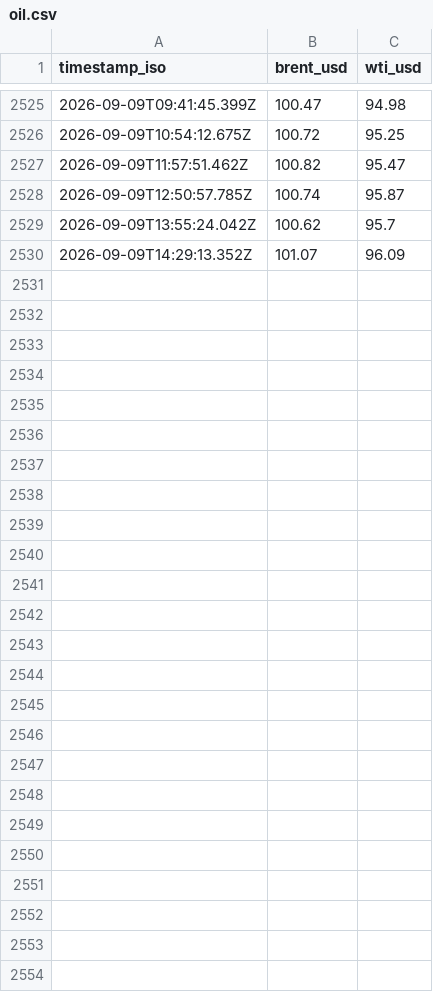
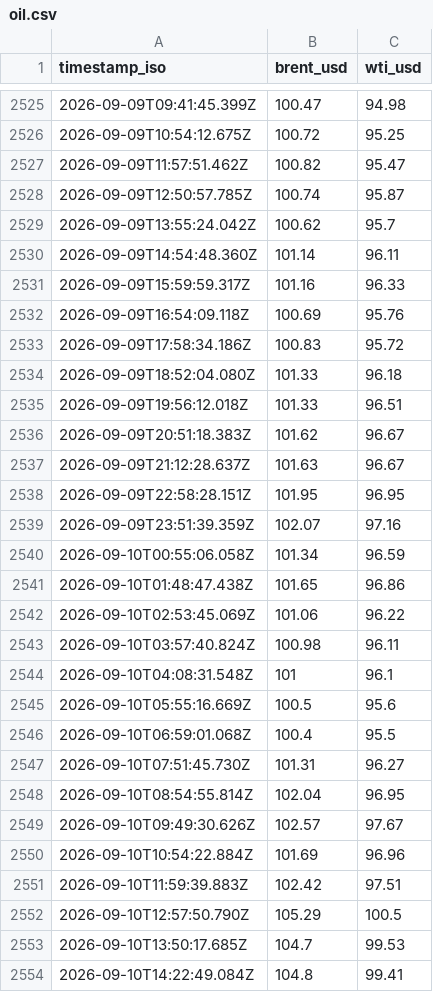
Before and after one commit to jasonhjohnson/strait-of-hormuz-data, a CSV file: data/oil.csv, drawn as a sheet; only a part is shown, gaps mark what is left out; removed rows and columns are numbered as before the commit, all else as after; the diff names each change by its address in the sheet, - before the commit and + after, or states it on an @@ line.

```diff
--- a/data/oil.csv
+++ b/data/oil.csv
-row 2530: 2026-09-09T14:29:13.352Z | 101.07 | 96.09
+row 2530: 2026-09-09T14:54:48.360Z | 101.14 | 96.11
+row 2531: 2026-09-09T15:59:59.317Z | 101.16 | 96.33
+row 2532: 2026-09-09T16:54:09.118Z | 100.69 | 95.76
+row 2533: 2026-09-09T17:58:34.186Z | 100.83 | 95.72
+row 2534: 2026-09-09T18:52:04.080Z | 101.33 | 96.18
+row 2535: 2026-09-09T19:56:12.018Z | 101.33 | 96.51
+row 2536: 2026-09-09T20:51:18.383Z | 101.62 | 96.67
+row 2537: 2026-09-09T21:12:28.637Z | 101.63 | 96.67
+row 2538: 2026-09-09T22:58:28.151Z | 101.95 | 96.95
+row 2539: 2026-09-09T23:51:39.359Z | 102.07 | 97.16
+row 2540: 2026-09-10T00:55:06.058Z | 101.34 | 96.59
+row 2541: 2026-09-10T01:48:47.438Z | 101.65 | 96.86
+row 2542: 2026-09-10T02:53:45.069Z | 101.06 | 96.22
+row 2543: 2026-09-10T03:57:40.824Z | 100.98 | 96.11
+row 2544: 2026-09-10T04:08:31.548Z | 101 | 96.1
+row 2545: 2026-09-10T05:55:16.669Z | 100.5 | 95.6
+row 2546: 2026-09-10T06:59:01.068Z | 100.4 | 95.5
+row 2547: 2026-09-10T07:51:45.730Z | 101.31 | 96.27
+row 2548: 2026-09-10T08:54:55.814Z | 102.04 | 96.95
+row 2549: 2026-09-10T09:49:30.626Z | 102.57 | 97.67
+row 2550: 2026-09-10T10:54:22.884Z | 101.69 | 96.96
+row 2551: 2026-09-10T11:59:39.883Z | 102.42 | 97.51
+row 2552: 2026-09-10T12:57:50.790Z | 105.29 | 100.5
+row 2553: 2026-09-10T13:50:17.685Z | 104.7 | 99.53
+row 2554: 2026-09-10T14:22:49.084Z | 104.8 | 99.41
```
Also changed, not shown: data/events.csv, data/hormuz-index-daily.csv, 6 other files.
